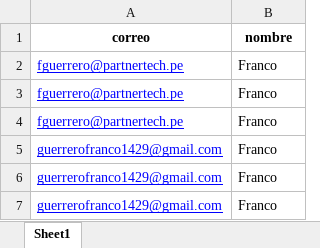
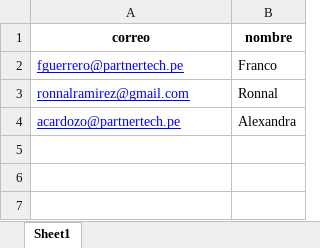
Before and after one commit to Franco-G/Correos-Masivos-Partner-Tech, an Excel workbook: data/Correos.xlsx, sheet Sheet1, drawn as a sheet; values as stored, in another font and other column widths than the file's, no borders; removed rows and columns are numbered as before the commit, all else as after; the diff names each change by its address in the sheet, - before the commit and + after, or states it on an @@ line.

```diff
--- a/data/Correos.xlsx (sheet Sheet1)
+++ b/data/Correos.xlsx (sheet Sheet1)
-row 3: fguerrero@partnertech.pe | Franco
-row 4: fguerrero@partnertech.pe | Franco
-row 5: guerrerofranco1429@gmail.com | Franco
-row 6: guerrerofranco1429@gmail.com | Franco
-row 7: guerrerofranco1429@gmail.com | Franco
+row 3: ronnalramirez@gmail.com | Ronnal
+row 4: acardozo@partnertech.pe | Alexandra
```
Also changed, not shown: 7 other files.
